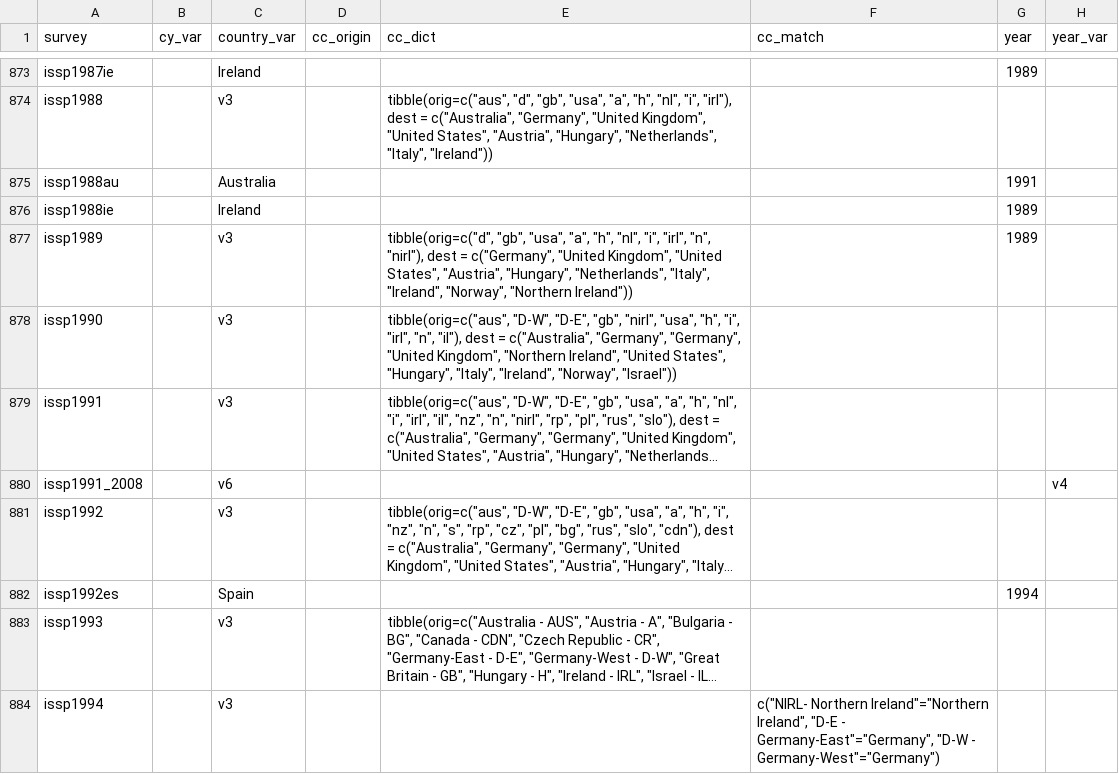
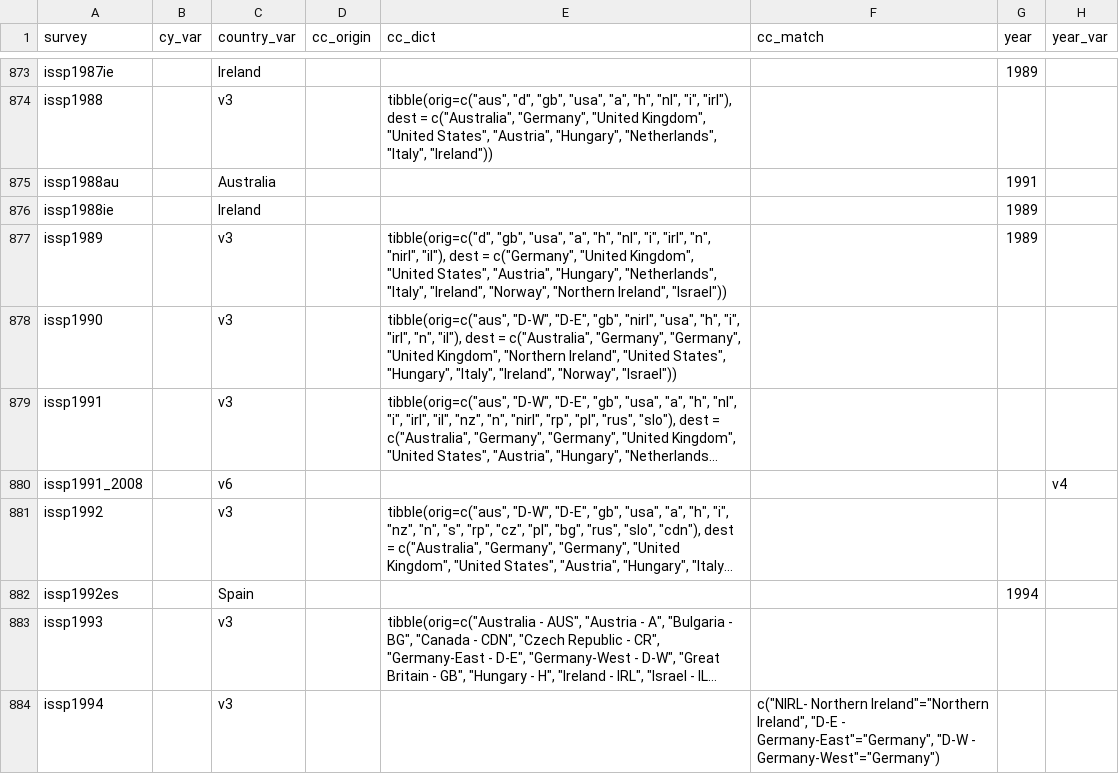
Before and after one commit to fsolt/DCPOtools, a CSV file: data/surveys_data.csv, drawn as a sheet; only a part is shown, gaps mark what is left out; long unchanged cells end in …; the diff names each change by its address in the sheet, - before the commit and + after, or states it on an @@ line.

```diff
--- a/data/surveys_data.csv
+++ b/data/surveys_data.csv
-E877 (cc_dict): …"irl", "n", "nirl"), dest = c("Germany", "United Kingdom", "United States", "Austria", "Hungary", "Netherlands", "Italy", "Ireland", "Norway", "Northern Ireland"))
+E877 (cc_dict): …"irl", "n", "nirl", "il"), dest = c("Germany", "United Kingdom", "United States", "Austria", "Hungary", "Netherlands", "Italy", "Ireland", "Norway", "Northern Ireland", "Israel"))
```
Also changed, not shown: 1 other file.
